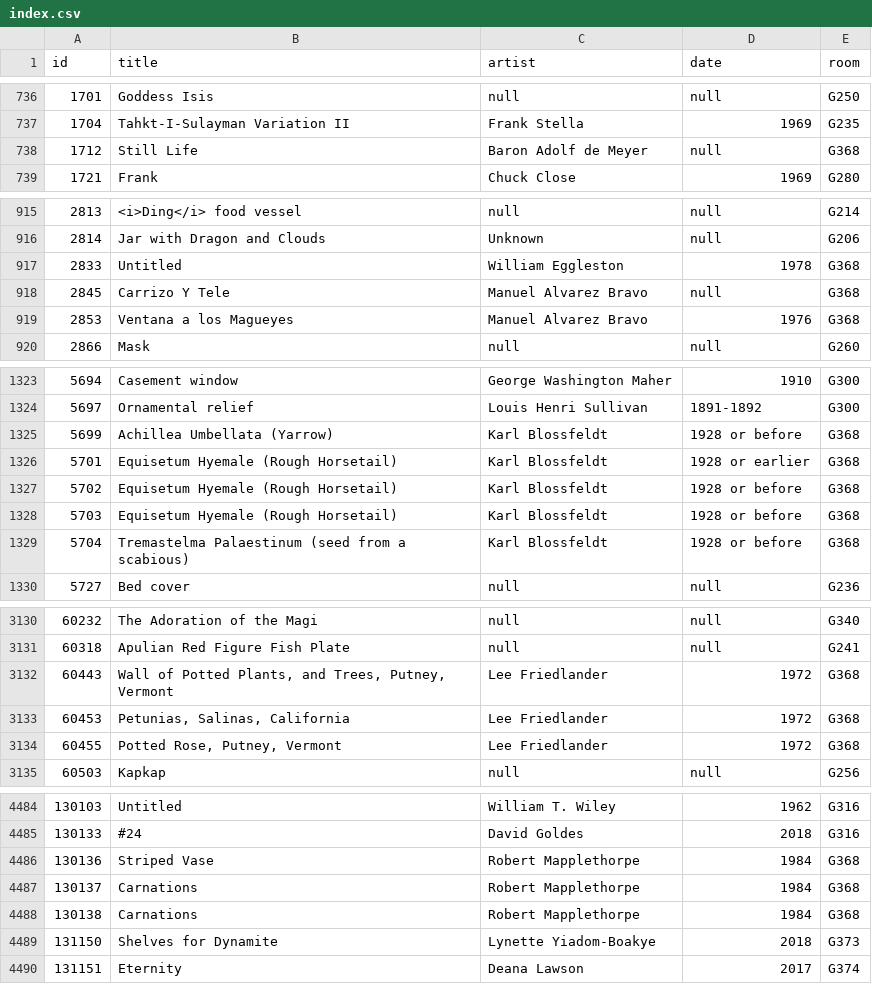
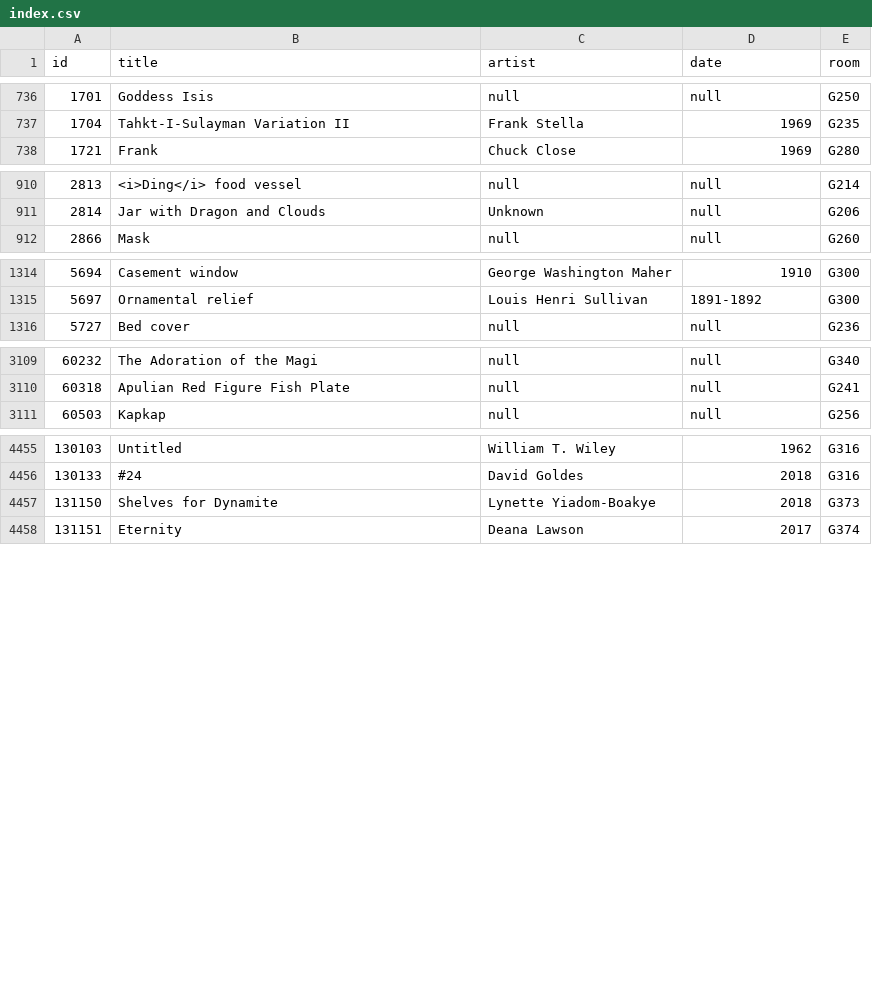
Before and after one commit to miabot/galleries.csv, a CSV file: index.csv, drawn as a sheet; only a part is shown, gaps mark what is left out; the diff covers the shown part only.

```diff
--- a/index.csv
+++ b/index.csv
@@ -737,3 +737,2 @@
 1704,"Tahkt-I-Sulayman Variation II","Frank Stella","1969","G235"
-1712,"Still Life","Baron Adolf de Meyer",null,"G368"
 1721,"Frank","Chuck Close","1969","G280"
@@ -916,5 +911,2 @@
 2814,"Jar with Dragon and Clouds","Unknown",null,"G206"
-2833,"Untitled","William Eggleston","1978","G368"
-2845,"Carrizo Y Tele","Manuel Alvarez Bravo",null,"G368"
-2853,"Ventana a los Magueyes","Manuel Alvarez Bravo","1976","G368"
 2866,"Mask",null,null,"G260"
@@ -1324,7 +1315,2 @@
 5697,"Ornamental relief","Louis Henri Sullivan","1891-1892","G300"
-5699,"Achillea Umbellata (Yarrow)","Karl Blossfeldt","1928 or before","G368"
-5701,"Equisetum Hyemale (Rough Horsetail)","Karl Blossfeldt","1928 or earlier","G368"
-5702,"Equisetum Hyemale (Rough Horsetail)","Karl Blossfeldt","1928 or before","G368"
-5703,"Equisetum Hyemale (Rough Horsetail)","Karl Blossfeldt","1928 or before","G368"
-5704,"Tremastelma Palaestinum (seed from a scabious)","Karl Blossfeldt","1928 or before","G368"
 5727,"Bed cover",null,null,"G236"
@@ -3131,5 +3110,2 @@
 60318,"Apulian Red Figure Fish Plate",null,null,"G241"
-60443,"Wall of Potted Plants, and Trees, Putney, Vermont","Lee Friedlander","1972","G368"
-60453,"Petunias, Salinas, California","Lee Friedlander","1972","G368"
-60455,"Potted Rose, Putney, Vermont","Lee Friedlander","1972","G368"
 60503,"Kapkap",null,null,"G256"
@@ -4485,5 +4456,2 @@
 130133,"#24","David Goldes","2018","G316"
-130136,"Striped Vase","Robert Mapplethorpe","1984","G368"
-130137,"Carnations","Robert Mapplethorpe","1984","G368"
-130138,"Carnations","Robert Mapplethorpe","1984","G368"
 131150,"Shelves for Dynamite","Lynette Yiadom-Boakye","2018","G373"
```
Also changed, not shown: 3 added rows and 17 removed rows elsewhere in this file, galleries/266-G274.csv, 2 other files.
